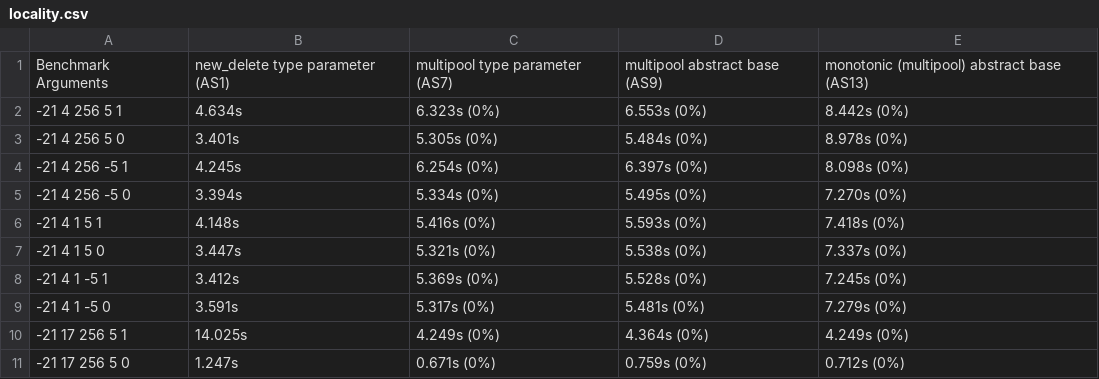
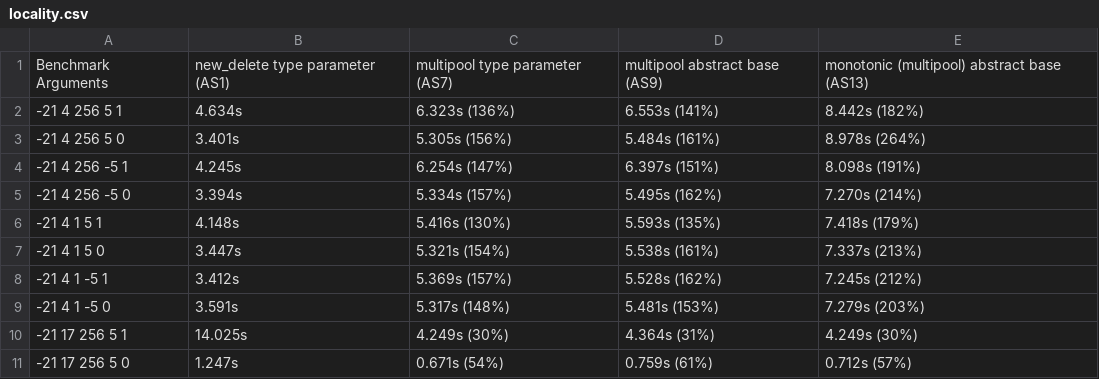
Before and after one commit to bloomberg/bde-allocator-benchmarks, a CSV file: benchmarks/allocators/results/intel-clang-20150612/locality.csv, drawn as a sheet; only a part is shown; the diff covers the shown part only.

Commit message:
fix busted locality reduction script result

```diff
--- a/benchmarks/allocators/results/intel-clang-20150612/locality.csv
+++ b/benchmarks/allocators/results/intel-clang-20150612/locality.csv
@@ -1,11 +1,11 @@
 Benchmark Arguments, new_delete type parameter (AS1), multipool type parameter (AS7), multipool abstract base (AS9), monotonic (multipool) abstract base (AS13)
--21 4 256 5 1, 4.634s, 6.323s (0%), 6.553s (0%), 8.442s (0%)
--21 4 256 5 0, 3.401s, 5.305s (0%), 5.484s (0%), 8.978s (0%)
--21 4 256 -5 1, 4.245s, 6.254s (0%), 6.397s (0%), 8.098s (0%)
--21 4 256 -5 0, 3.394s, 5.334s (0%), 5.495s (0%), 7.270s (0%)
--21 4 1 5 1, 4.148s, 5.416s (0%), 5.593s (0%), 7.418s (0%)
--21 4 1 5 0, 3.447s, 5.321s (0%), 5.538s (0%), 7.337s (0%)
--21 4 1 -5 1, 3.412s, 5.369s (0%), 5.528s (0%), 7.245s (0%)
--21 4 1 -5 0, 3.591s, 5.317s (0%), 5.481s (0%), 7.279s (0%)
--21 17 256 5 1, 14.025s, 4.249s (0%), 4.364s (0%), 4.249s (0%)
--21 17 256 5 0, 1.247s, 0.671s (0%), 0.759s (0%), 0.712s (0%)
+-21 4 256 5 1, 4.634s, 6.323s (136%), 6.553s (141%), 8.442s (182%)
+-21 4 256 5 0, 3.401s, 5.305s (156%), 5.484s (161%), 8.978s (264%)
+-21 4 256 -5 1, 4.245s, 6.254s (147%), 6.397s (151%), 8.098s (191%)
+-21 4 256 -5 0, 3.394s, 5.334s (157%), 5.495s (162%), 7.270s (214%)
+-21 4 1 5 1, 4.148s, 5.416s (130%), 5.593s (135%), 7.418s (179%)
+-21 4 1 5 0, 3.447s, 5.321s (154%), 5.538s (161%), 7.337s (213%)
+-21 4 1 -5 1, 3.412s, 5.369s (157%), 5.528s (162%), 7.245s (212%)
+-21 4 1 -5 0, 3.591s, 5.317s (148%), 5.481s (153%), 7.279s (203%)
+-21 17 256 5 1, 14.025s, 4.249s (30%), 4.364s (31%), 4.249s (30%)
+-21 17 256 5 0, 1.247s, 0.671s (54%), 0.759s (61%), 0.712s (57%)
```
Also changed, not shown: 18 edited cells elsewhere in this file, benchmarks/allocators/results/intel-gcc-20150612/locality.csv.
